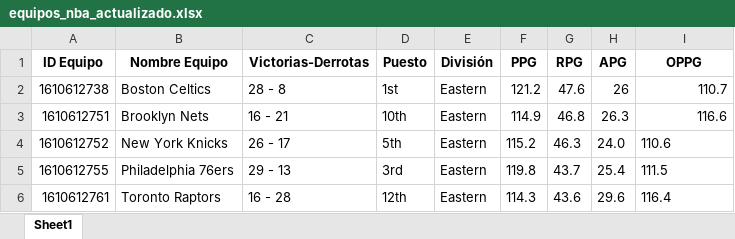
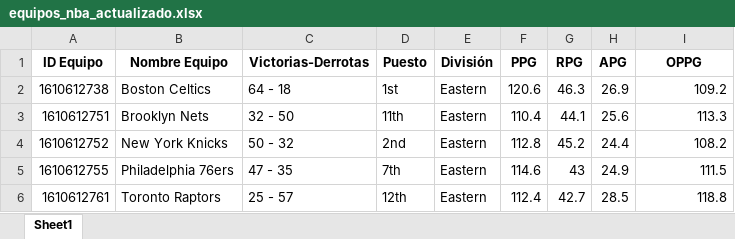
Before and after one commit to RubenMaestre/proyecto_nba, an Excel workbook: excels/actualizados/equipos_nba_actualizado.xlsx, sheet Sheet1, drawn as a sheet; only a part is shown; values as stored, in another font and other column widths than the file's, no borders; the diff covers the shown part only; the diff names each change by its address in the sheet, - before the commit and + after, or states it on an @@ line.

```diff
--- a/excels/actualizados/equipos_nba_actualizado.xlsx (sheet Sheet1)
+++ b/excels/actualizados/equipos_nba_actualizado.xlsx (sheet Sheet1)
-C2 (Victorias-Derrotas): 28 - 8
+C2 (Victorias-Derrotas): 64 - 18
-F2 (PPG): 121.2
+F2 (PPG): 120.6
-G2 (RPG): 47.6
+G2 (RPG): 46.3
-H2 (APG): 26
+H2 (APG): 26.9
-I2 (OPPG): 110.7
+I2 (OPPG): 109.2
-C3 (Victorias-Derrotas): 16 - 21
+C3 (Victorias-Derrotas): 32 - 50
-D3 (Puesto): 10th
+D3 (Puesto): 11th
-F3 (PPG): 114.9
+F3 (PPG): 110.4
-G3 (RPG): 46.8
+G3 (RPG): 44.1
-H3 (APG): 26.3
+H3 (APG): 25.6
-I3 (OPPG): 116.6
+I3 (OPPG): 113.3
-C4 (Victorias-Derrotas): 26 - 17
+C4 (Victorias-Derrotas): 50 - 32
-D4 (Puesto): 5th
+D4 (Puesto): 2nd
-F4 (PPG): 115.2
+F4 (PPG): 112.8
-G4 (RPG): 46.3
+G4 (RPG): 45.2
-H4 (APG): 24.0
+H4 (APG): 24.4
-I4 (OPPG): 110.6
+I4 (OPPG): 108.2
-C5 (Victorias-Derrotas): 29 - 13
+C5 (Victorias-Derrotas): 47 - 35
-D5 (Puesto): 3rd
+D5 (Puesto): 7th
-F5 (PPG): 119.8
+F5 (PPG): 114.6
-G5 (RPG): 43.7
+G5 (RPG): 43
-H5 (APG): 25.4
+H5 (APG): 24.9
-I5 alignment: left
+I5 alignment: right
-C6 (Victorias-Derrotas): 16 - 28
+C6 (Victorias-Derrotas): 25 - 57
-F6 (PPG): 114.3
+F6 (PPG): 112.4
-G6 (RPG): 43.6
+G6 (RPG): 42.7
-H6 (APG): 29.6
+H6 (APG): 28.5
-I6 (OPPG): 116.4
+I6 (OPPG): 118.8
```
Also changed, not shown: 138 edited cells and cell formats elsewhere in this sheet, excels/actualizados/estadistica_jugadores_nba_actualizado.xlsx, excels/actualizados/jugadores_completos.xlsx, 5 other files.
